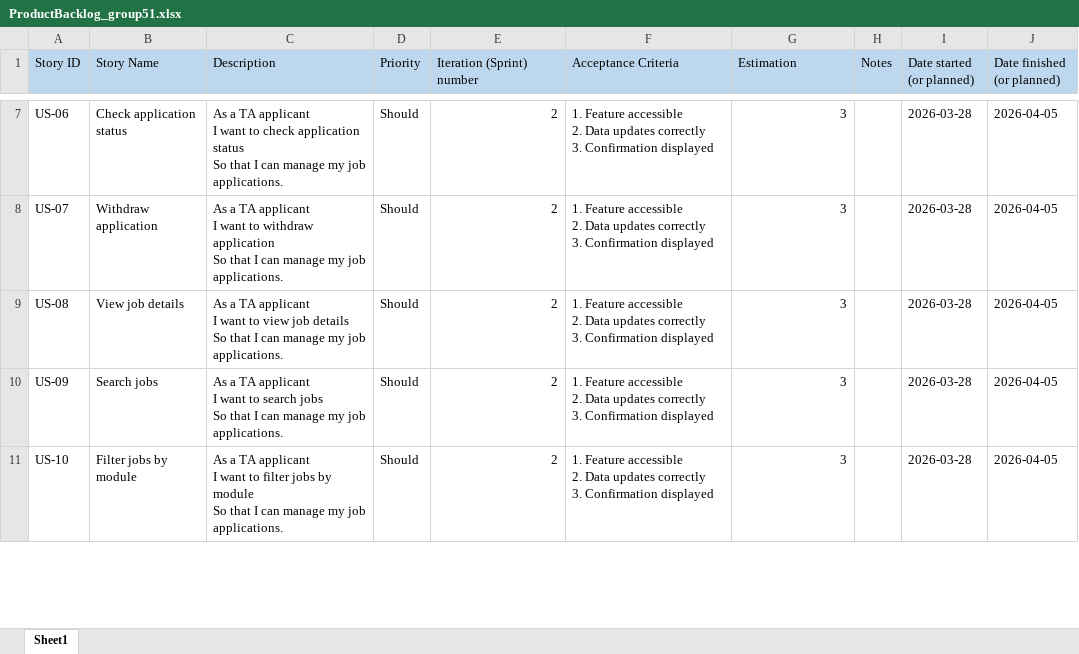
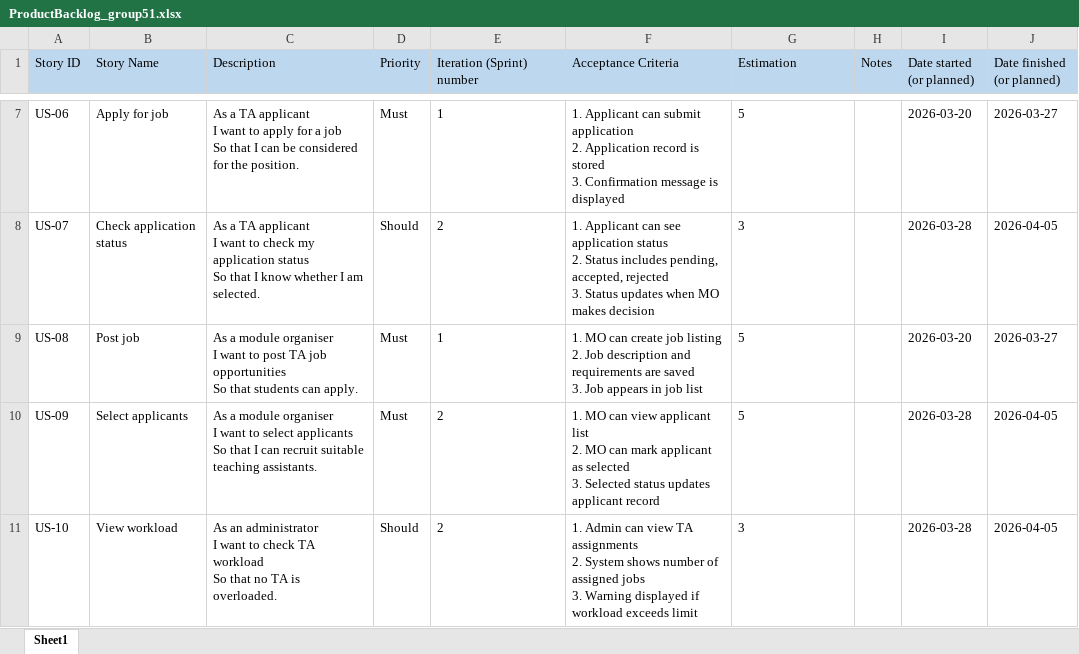
Before and after one commit to markrivera683/Recruitment-System-for-TA, an Excel workbook: documents/ProductBacklog_group51.xlsx, sheet Sheet1, drawn as a sheet; only a part is shown, gaps mark what is left out; values as stored, in another font and other column widths than the file's, no borders; ↵ is a line break in a cell; the diff covers the shown part only; the diff names each change by its address in the sheet, - before the commit and + after, or states it on an @@ line.

Commit message:
Added: User Management in Backlog

```diff
--- a/documents/ProductBacklog_group51.xlsx (sheet Sheet1)
+++ b/documents/ProductBacklog_group51.xlsx (sheet Sheet1)
-B7 (Story Name): Check application status
+B7 (Story Name): Apply for job
-C7 (Description): …want to check application status ↵ So that I can manage my job applications.
+C7 (Description): …want to apply for a job ↵ So that I can be considered for the position.
-D7 (Priority): Should
+D7 (Priority): Must
-E7 (Iteration (Sprint) number): 2
+E7 (Iteration (Sprint) number): 1
-F7 (Acceptance Criteria): 1. Feature accessible ↵ 2. Data updates correctly ↵ 3. Confirmation displayed
+F7 (Acceptance Criteria): 1. Applicant can submit application ↵ 2. Application record is stored ↵ 3. Confirmation message is displayed
-G7 (Estimation): 3
+G7 (Estimation): 5
-I7 (Date started (or planned)): 2026-03-28
+I7 (Date started (or planned)): 2026-03-20
-J7 (Date finished (or planned)): 2026-04-05
+J7 (Date finished (or planned)): 2026-03-27
-B8 (Story Name): Withdraw application
+B8 (Story Name): Check application status
-C8 (Description): …want to withdraw application ↵ So that I can manage my job applications.
+C8 (Description): …want to check my application status ↵ So that I know whether I am selected.
-E8 alignment: right
+E8 alignment: left
-F8 (Acceptance Criteria): 1. Feature accessible ↵ 2. Data updates correctly ↵ 3. Confirmation displayed
+F8 (Acceptance Criteria): 1. Applicant can see application status ↵ 2. Status includes pending, accepted, rejected ↵ 3. Status updates when MO makes decision
-G8 alignment: right
+G8 alignment: left
-B9 (Story Name): View job details
+B9 (Story Name): Post job
-C9 (Description): As a TA applicant ↵ I want to view job details ↵ So that I can manage my job applications.
+C9 (Description): As a module organiser ↵ I want to post TA job opportunities ↵ So that students can apply.
-D9:D10 (Priority): Should
+D9:D10 (Priority): Must
-E9 (Iteration (Sprint) number): 2
+E9 (Iteration (Sprint) number): 1
-F9 (Acceptance Criteria): 1. Feature accessible ↵ 2. Data updates correctly ↵ 3. Confirmation displayed
+F9 (Acceptance Criteria): 1. MO can create job listing ↵ 2. Job description and requirements are saved ↵ 3. Job appears in job list
-G9:G10 (Estimation): 3
+G9:G10 (Estimation): 5
-I9 (Date started (or planned)): 2026-03-28
+I9 (Date started (or planned)): 2026-03-20
-J9 (Date finished (or planned)): 2026-04-05
+J9 (Date finished (or planned)): 2026-03-27
-B10 (Story Name): Search jobs
+B10 (Story Name): Select applicants
-C10 (Description): As a TA applicant ↵ I want to search jobs ↵ So that I can manage my job applications.
+C10 (Description): As a module organiser ↵ I want to select applicants ↵ So that I can recruit suitable teaching assistants.
-E10:E11 alignment: right
+E10:E11 alignment: left
-F10 (Acceptance Criteria): 1. Feature accessible ↵ 2. Data updates correctly ↵ 3. Confirmation displayed
+F10 (Acceptance Criteria): 1. MO can view applicant list ↵ 2. MO can mark applicant as selected ↵ 3. Selected status updates applicant record
-B11 (Story Name): Filter jobs by module
+B11 (Story Name): View workload
-C11 (Description): As a TA applicant ↵ I want to filter jobs by module ↵ So that I can manage my job applications.
+C11 (Description): As an administrator ↵ I want to check TA workload ↵ So that no TA is overloaded.
-F11 (Acceptance Criteria): 1. Feature accessible ↵ 2. Data updates correctly ↵ 3. Confirmation displayed
+F11 (Acceptance Criteria): 1. Admin can view TA assignments ↵ 2. System shows number of assigned jobs ↵ 3. Warning displayed if workload exceeds limit
-G11 alignment: right
+G11 alignment: left
```
Also changed, not shown: 28 removed rows, 121 edited cells and cell formats elsewhere in this sheet.
